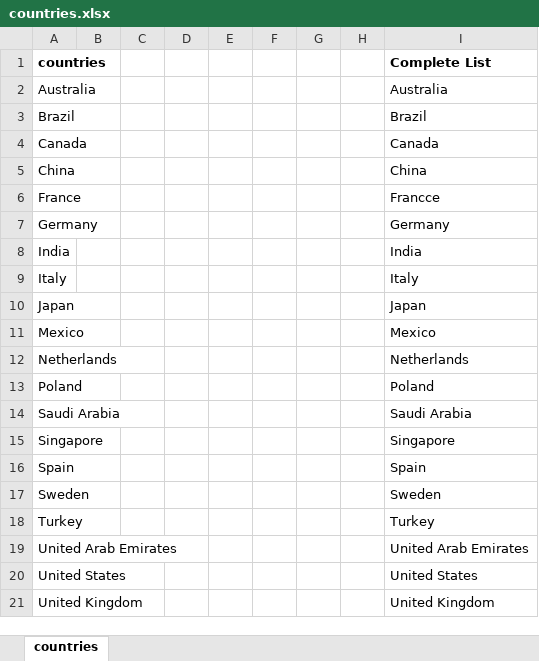
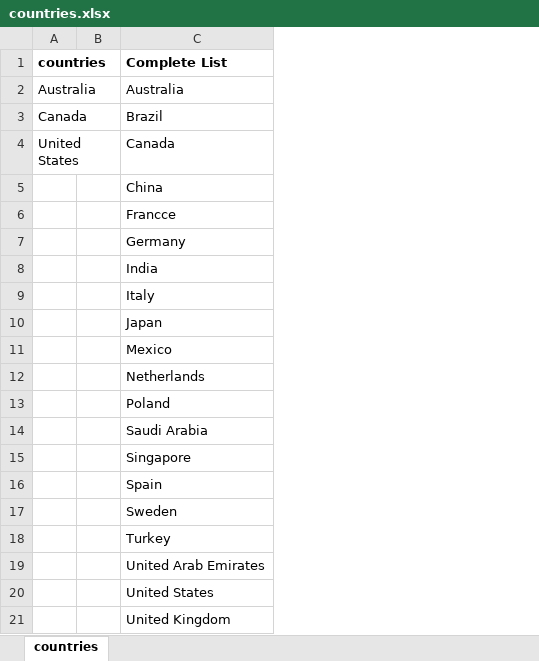
Before and after one commit to adnanshahz2018/Amazon, an Excel workbook: kindle/category_list/countries.xlsx, sheet countries, drawn as a sheet; values as stored, in another font and other column widths than the file's, no borders; the diff names each change by its address in the sheet, - before the commit and + after, or states it on an @@ line.

```diff
--- a/kindle/category_list/countries.xlsx (sheet countries)
+++ b/kindle/category_list/countries.xlsx (sheet countries)
-column C, empty
-column D, empty
-column E, empty
-column F, empty
-column G, empty
-column H, empty
-A3 (countries): Brazil
+A3 (countries): Canada
-A4 (countries): Canada
+A4 (countries): United States
-A5 (countries): China
+A5 (countries): (empty)
-A6 (countries): France
+A6 (countries): (empty)
-A7 (countries): Germany
+A7 (countries): (empty)
-A8 (countries): India
+A8 (countries): (empty)
-A9 (countries): Italy
+A9 (countries): (empty)
-A10 (countries): Japan
+A10 (countries): (empty)
-A11 (countries): Mexico
+A11 (countries): (empty)
-A12 (countries): Netherlands
+A12 (countries): (empty)
-A13 (countries): Poland
+A13 (countries): (empty)
-A14 (countries): Saudi Arabia
+A14 (countries): (empty)
-A15 (countries): Singapore
+A15 (countries): (empty)
-A16 (countries): Spain
+A16 (countries): (empty)
-A17 (countries): Sweden
+A17 (countries): (empty)
-A18 (countries): Turkey
+A18 (countries): (empty)
-A19 (countries): United Arab Emirates
+A19 (countries): (empty)
-A20 (countries): United States
+A20 (countries): (empty)
-A21 (countries): United Kingdom
+A21 (countries): (empty)
```
Also changed, not shown: audible/code/settings.xlsx, audible/data/audible_United States.xlsx, 7 other files.
